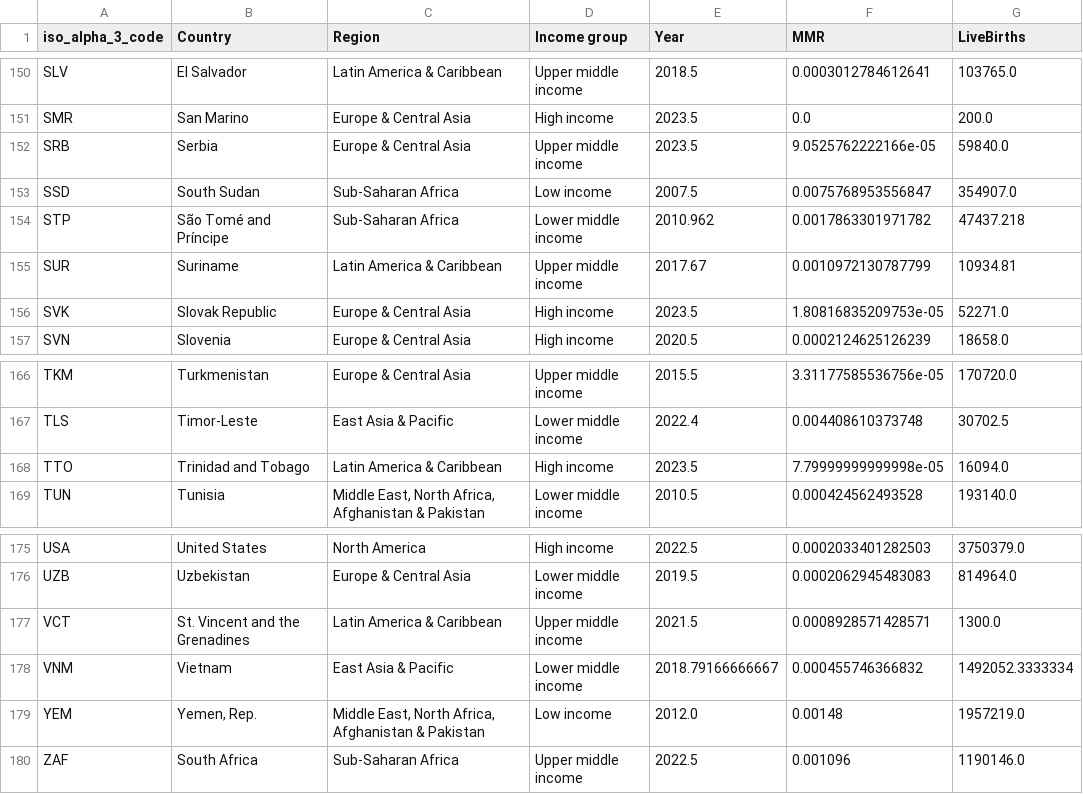
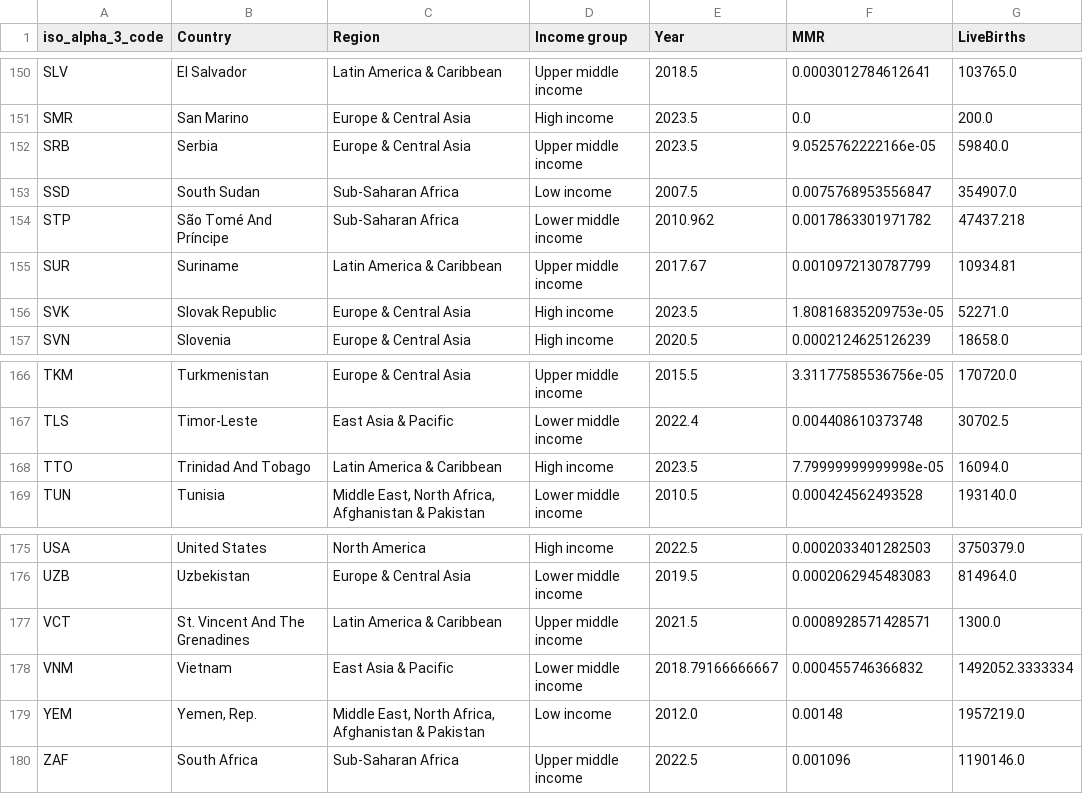
Before and after one commit to hkhali21/MaternalMortalitySlideShow, a CSV file: maternal_mortality_cleaned.csv, drawn as a sheet; only a part is shown, gaps mark what is left out; the diff covers the shown part only.

```diff
--- a/maternal_mortality_cleaned.csv
+++ b/maternal_mortality_cleaned.csv
@@ -153,3 +153,3 @@ SRB,Serbia,Europe & Central Asia,Upper middle income,2023.5,9.0525762222166e-05,
 SSD,South Sudan,Sub-Saharan Africa,Low income,2007.5,0.0075768953556847,354907.0
-STP,São Tomé and Príncipe,Sub-Saharan Africa,Lower middle income,2010.962,0.0017863301971782,47437.218
+STP,São Tomé And Príncipe,Sub-Saharan Africa,Lower middle income,2010.962,0.0017863301971782,47437.218
 SUR,Suriname,Latin America & Caribbean,Upper middle income,2017.67,0.0010972130787799,10934.81
@@ -167,3 +167,3 @@ TKM,Turkmenistan,Europe & Central Asia,Upper middle income,2015.5,3.311775855367
 TLS,Timor-Leste,East Asia & Pacific,Lower middle income,2022.4,0.004408610373748,30702.5
-TTO,Trinidad and Tobago,Latin America & Caribbean,High income,2023.5,7.79999999999998e-05,16094.0
+TTO,Trinidad And Tobago,Latin America & Caribbean,High income,2023.5,7.79999999999998e-05,16094.0
 TUN,Tunisia,"Middle East, North Africa, Afghanistan & Pakistan",Lower middle income,2010.5,0.000424562493528,193140.0
@@ -176,3 +176,3 @@ USA,United States,North America,High income,2022.5,0.0002033401282503,3750379.0
 UZB,Uzbekistan,Europe & Central Asia,Lower middle income,2019.5,0.0002062945483083,814964.0
-VCT,St. Vincent and the Grenadines,Latin America & Caribbean,Upper middle income,2021.5,0.0008928571428571,1300.0
+VCT,St. Vincent And The Grenadines,Latin America & Caribbean,Upper middle income,2021.5,0.0008928571428571,1300.0
 VNM,Vietnam,East Asia & Pacific,Lower middle income,2018.79166666667,0.000455746366832,1492052.3333334
```
Also changed, not shown: 7 edited cells elsewhere in this file, 1 other file.
